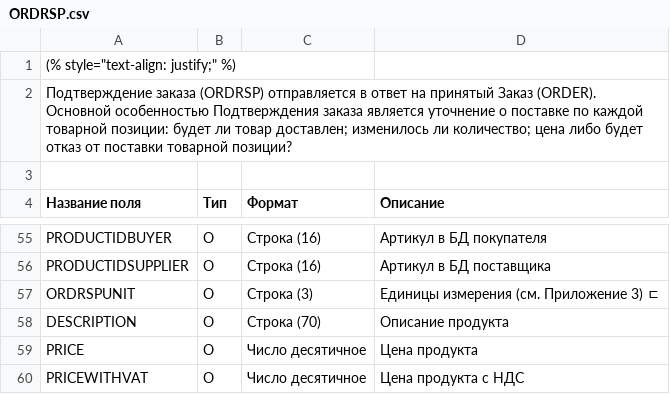
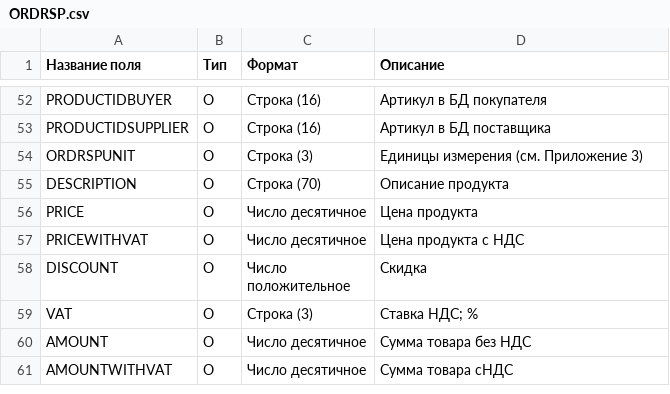
Before and after one commit to EDI-N/Some, a CSV file: docs/source/XML/files/ORDRSP.csv, drawn as a sheet; only a part is shown, gaps mark what is left out; the shorter side is filled out with more unchanged rows.

Commit message:
Update ORDRSP.csv

```diff
--- a/docs/source/XML/files/ORDRSP.csv
+++ b/docs/source/XML/files/ORDRSP.csv
@@ -1,4 +1 @@
-(% style="text-align: justify;" %)
-Подтверждение заказа (ORDRSP) отправляется в ответ на принятый Заказ (ORDER). Основной особенностью Подтверждения заказа является уточнение о поставке по каждой товарной позиции: будет ли товар доставлен; изменилось ли количество; цена либо будет отказ от поставки товарной позиции?
-
 Название поля,Тип,Формат,Описание
@@ -56,3 +53,3 @@ PRODUCTIDBUYER,O,Строка (16),Артикул в БД покупателя
 PRODUCTIDSUPPLIER,O,Строка (16),Артикул в БД поставщика
-ORDRSPUNIT,O,Строка (3),Единицы измерения (см. Приложение 3) ﾧ
+ORDRSPUNIT,O,Строка (3),Единицы измерения (см. Приложение 3)
 DESCRIPTION,O,Строка (70),Описание продукта
```
